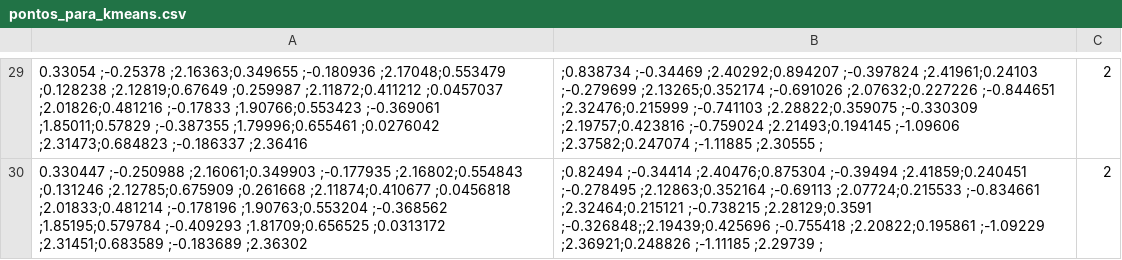
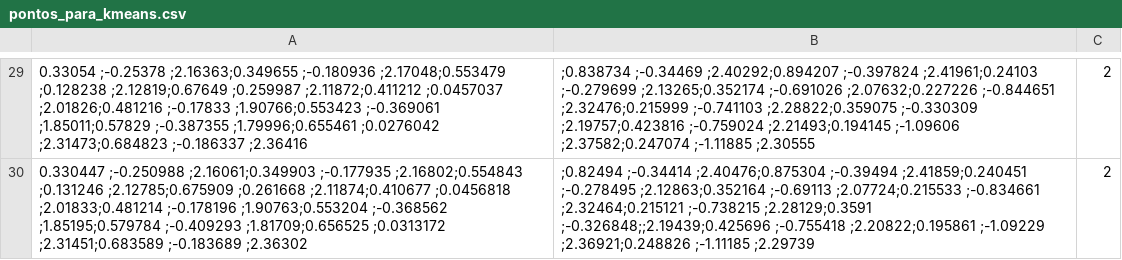
Before and after one commit to matheus217/PROJECT_2_MACHINE_LEARNING_AND_KINECT, a CSV file: KINECTDATA/pontos_para_kmeans.csv, drawn as a sheet; only a part is shown, gaps mark what is left out; the diff covers the shown part only.

```diff
--- a/KINECTDATA/pontos_para_kmeans.csv
+++ b/KINECTDATA/pontos_para_kmeans.csv
@@ -29,2 +29,2 @@
-0.33054		;-0.25378	;2.16363;0.349655	;-0.180936	;2.17048;0.553479	;0.128238	;2.12819;0.67649	;0.259987	;2.11872;0.411212	;0.0457037	;2.01826;0.481216	;-0.17833	;1.90766;0.553423	;-0.369061	;1.85011;0.57829	;-0.387355	;1.79996;0.655461	;0.0276042	;2.31473;0.684823	;-0.186337	;2.36416,;0.838734	;-0.34469	;2.40292;0.894207	;-0.397824	;2.41961;0.24103	;-0.279699	;2.13265;0.352174	;-0.691026	;2.07632;0.227226	;-0.844651	;2.32476;0.215999	;-0.741103	;2.28822;0.359075	;-0.330309	;2.19757;0.423816	;-0.759024	;2.21493;0.194145	;-1.09606	;2.37582;0.247074	;-1.11885	;2.30555	;,2
-0.330447	;-0.250988	;2.16061;0.349903	;-0.177935	;2.16802;0.554843	;0.131246	;2.12785;0.675909	;0.261668	;2.11874;0.410677	;0.0456818	;2.01833;0.481214	;-0.178196	;1.90763;0.553204	;-0.368562	;1.85195;0.579784	;-0.409293	;1.81709;0.656525	;0.0313172	;2.31451;0.683589	;-0.183689	;2.36302,;0.82494	;-0.34414	;2.40476;0.875304	;-0.39494	;2.41859;0.240451	;-0.278495	;2.12863;0.352164	;-0.69113	;2.07724;0.215533	;-0.834661	;2.32464;0.215121	;-0.738215	;2.28129;0.3591		;-0.326848;;2.19439;0.425696	;-0.755418	;2.20822;0.195861	;-1.09229	;2.36921;0.248826	;-1.11185	;2.29739	;,2
+0.33054		;-0.25378	;2.16363;0.349655	;-0.180936	;2.17048;0.553479	;0.128238	;2.12819;0.67649	;0.259987	;2.11872;0.411212	;0.0457037	;2.01826;0.481216	;-0.17833	;1.90766;0.553423	;-0.369061	;1.85011;0.57829	;-0.387355	;1.79996;0.655461	;0.0276042	;2.31473;0.684823	;-0.186337	;2.36416,;0.838734	;-0.34469	;2.40292;0.894207	;-0.397824	;2.41961;0.24103	;-0.279699	;2.13265;0.352174	;-0.691026	;2.07632;0.227226	;-0.844651	;2.32476;0.215999	;-0.741103	;2.28822;0.359075	;-0.330309	;2.19757;0.423816	;-0.759024	;2.21493;0.194145	;-1.09606	;2.37582;0.247074	;-1.11885	;2.30555	,2
+0.330447	;-0.250988	;2.16061;0.349903	;-0.177935	;2.16802;0.554843	;0.131246	;2.12785;0.675909	;0.261668	;2.11874;0.410677	;0.0456818	;2.01833;0.481214	;-0.178196	;1.90763;0.553204	;-0.368562	;1.85195;0.579784	;-0.409293	;1.81709;0.656525	;0.0313172	;2.31451;0.683589	;-0.183689	;2.36302,;0.82494	;-0.34414	;2.40476;0.875304	;-0.39494	;2.41859;0.240451	;-0.278495	;2.12863;0.352164	;-0.69113	;2.07724;0.215533	;-0.834661	;2.32464;0.215121	;-0.738215	;2.28129;0.3591		;-0.326848;;2.19439;0.425696	;-0.755418	;2.20822;0.195861	;-1.09229	;2.36921;0.248826	;-1.11185	;2.29739	,2
```
Also changed, not shown: 28 edited cells elsewhere in this file.
